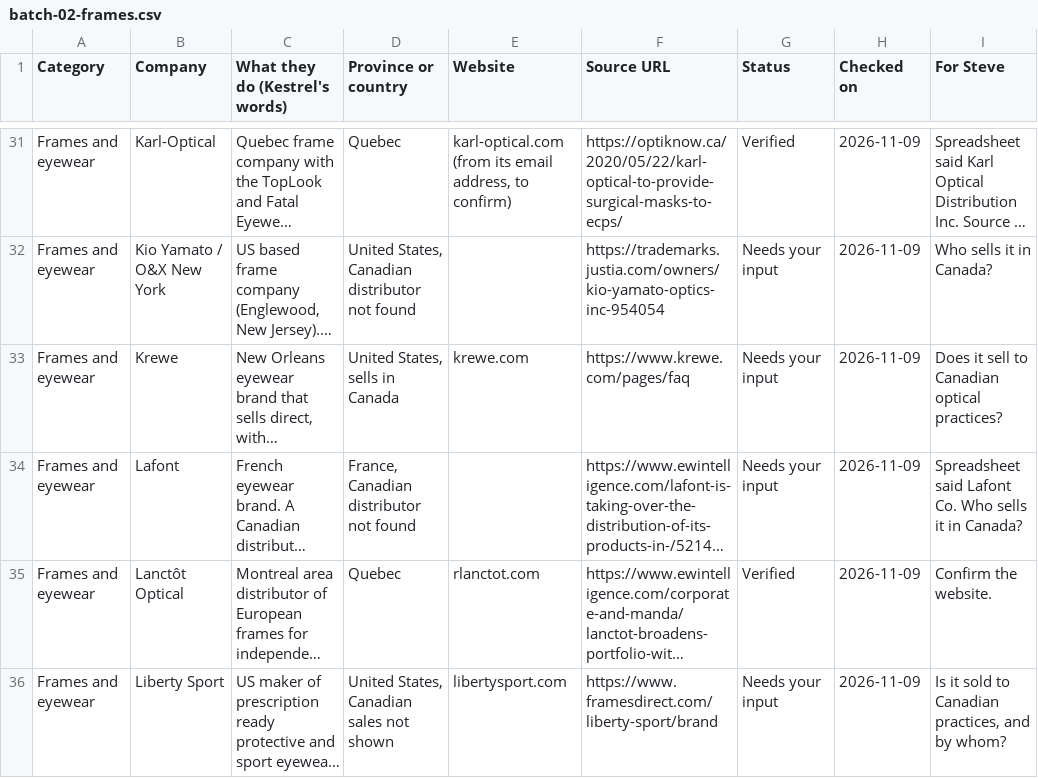
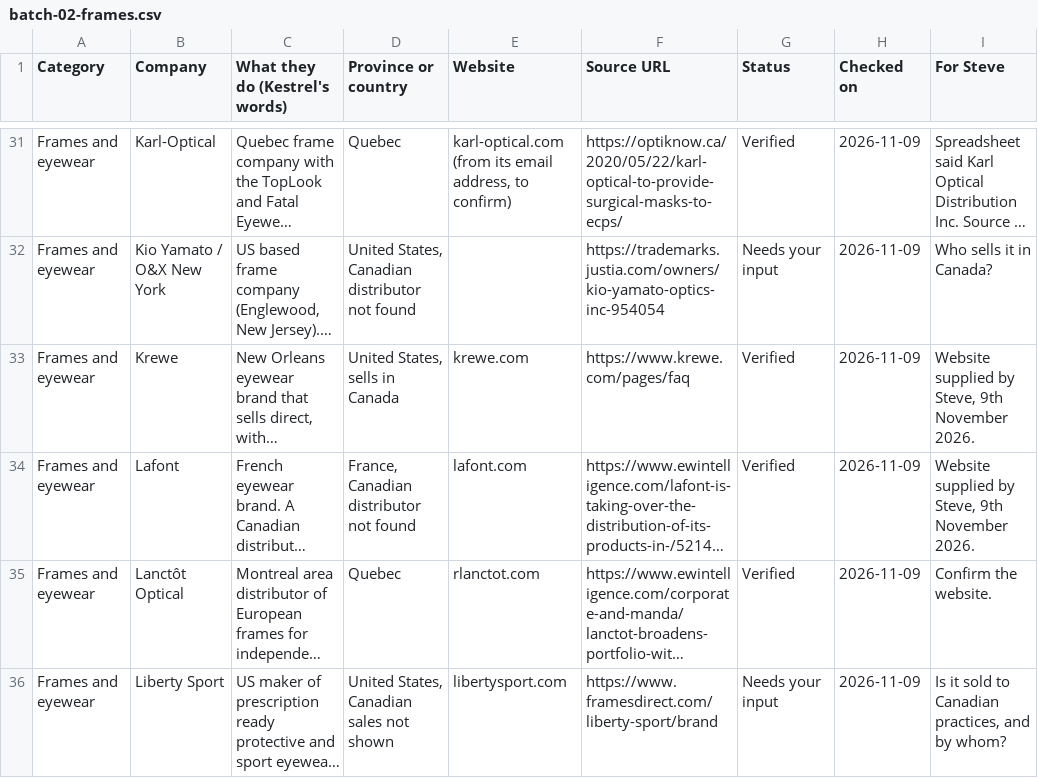
Before and after one commit to stevebsmith88-netizen/Kestrel, a CSV file: docs/marketing/directory-batches/batch-02-frames.csv, drawn as a sheet; only a part is shown, gaps mark what is left out; long unchanged cells end in …; the diff covers the shown part only; the diff names each change by its address in the sheet, - before the commit and + after, or states it on an @@ line.

```diff
--- a/docs/marketing/directory-batches/batch-02-frames.csv
+++ b/docs/marketing/directory-batches/batch-02-frames.csv
-G33:G34 (Status): Needs your input
+G33:G34 (Status): Verified
-I33 (For Steve): Does it sell to Canadian optical practices?
+I33 (For Steve): Website supplied by Steve, 9th November 2026.
-E34 (Website): (empty)
+E34 (Website): lafont.com
-I34 (For Steve): Spreadsheet said Lafont Co. Who sells it in Canada?
+I34 (For Steve): Website supplied by Steve, 9th November 2026.
```
Also changed, not shown: 31 edited cells elsewhere in this file, docs/marketing/directory-batches/FOR-STEVE-to-check.csv, docs/marketing/directory-batches/batch-05-tech-services-retail.csv, 1 other file.
